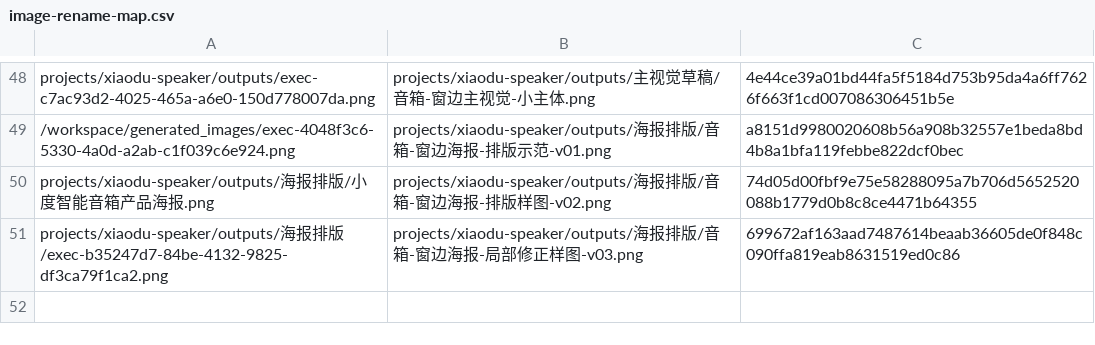
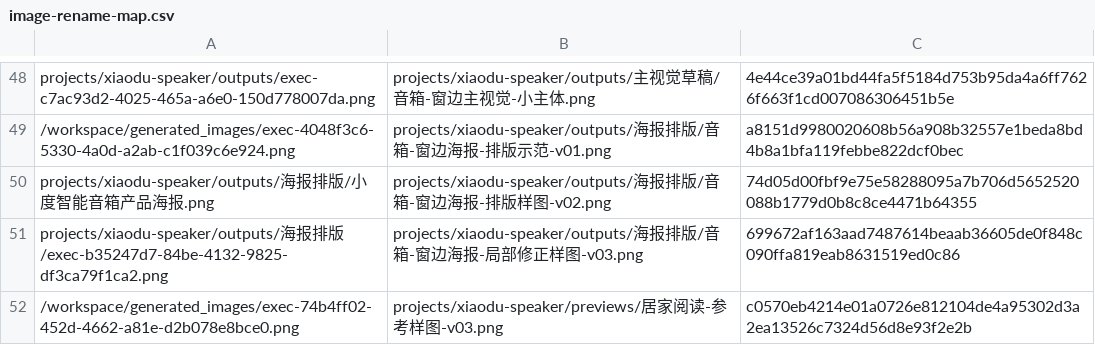
Before and after one commit to Migo1203/AIGC, a CSV file: docs/image-rename-map.csv, drawn as a sheet; only a part is shown, gaps mark what is left out.

```diff
--- a/docs/image-rename-map.csv
+++ b/docs/image-rename-map.csv
@@ -51 +51,2 @@ projects/xiaodu-speaker/outputs/海报排版/小度智能音箱产品海报.png,
 projects/xiaodu-speaker/outputs/海报排版/exec-b35247d7-84be-4132-9825-df3ca79f1ca2.png,projects/xiaodu-speaker/outputs/海报排版/音箱-窗边海报-局部修正样图-v03.png,699672af163aad7487614beaab36605de0f848c090ffa819eab8631519ed0c86
+/workspace/generated_images/exec-74b4ff02-452d-4662-a81e-d2b078e8bce0.png,projects/xiaodu-speaker/previews/居家阅读-参考样图-v03.png,c0570eb4214e01a0726e812104de4a95302d3a2ea13526c7324d56d8e93f2e2b
```
Also changed, not shown: 10 other files.
